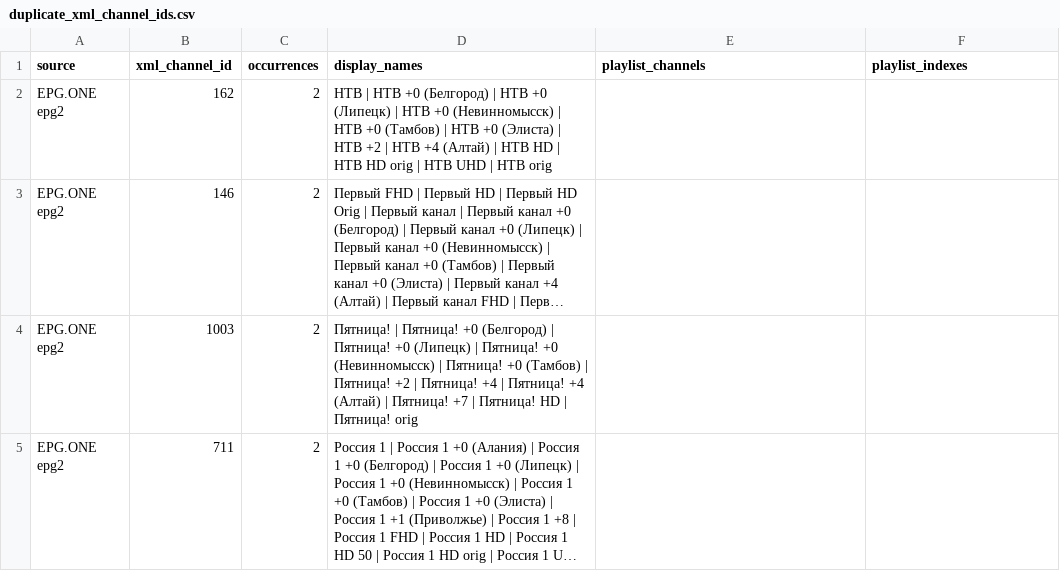
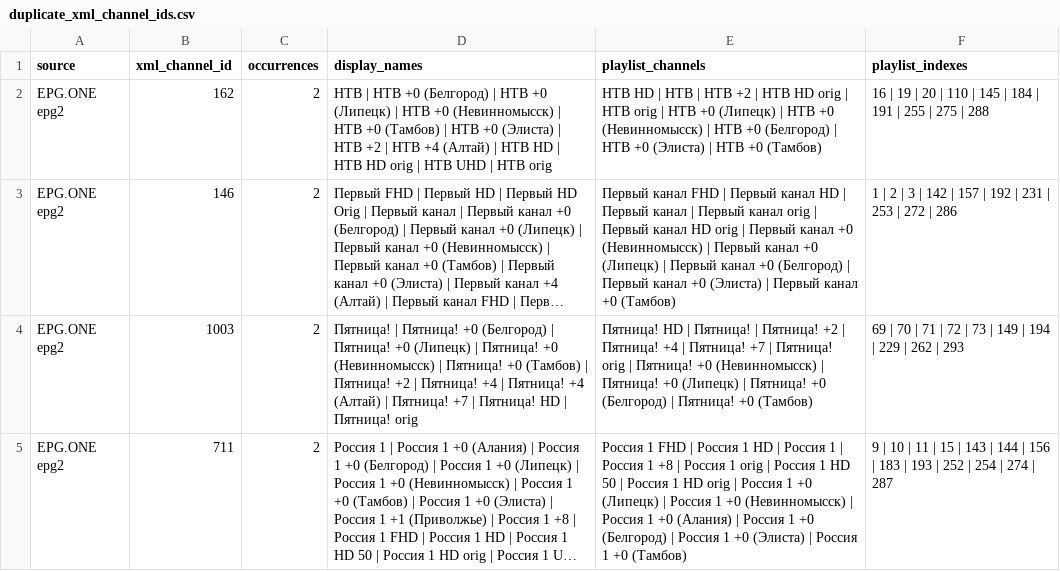
Before and after one commit to oleghkap/EPG-EDEM, a CSV file: duplicate_xml_channel_ids.csv, drawn as a sheet; only a part is shown; long unchanged cells end in …; the diff covers the shown part only; the diff names each change by its address in the sheet, - before the commit and + after, or states it on an @@ line.

```diff
--- a/duplicate_xml_channel_ids.csv
+++ b/duplicate_xml_channel_ids.csv
-E2 (playlist_channels): (empty)
+E2 (playlist_channels): НТВ HD | НТВ | НТВ +2 | НТВ HD orig | НТВ orig | НТВ +0 (Липецк) | НТВ +0 (Невинномысск) | НТВ +0 (Белгород) | НТВ +0 (Элиста) | НТВ +0 (Тамбов)
-F2 (playlist_indexes): (empty)
+F2 (playlist_indexes): 16 | 19 | 20 | 110 | 145 | 184 | 191 | 255 | 275 | 288
-E3 (playlist_channels): (empty)
+E3 (playlist_channels): Первый канал FHD | Первый канал HD | Первый канал | Первый канал orig | Первый канал HD orig | Первый канал +0 (Невинномысск) | Первый канал +0 (Липецк) | Первый канал +0 (Белгород) | Первый канал +0 (Элиста) | Первый канал +0 (Тамбов)
-F3 (playlist_indexes): (empty)
+F3 (playlist_indexes): 1 | 2 | 3 | 142 | 157 | 192 | 231 | 253 | 272 | 286
-E4 (playlist_channels): (empty)
+E4 (playlist_channels): Пятница! HD | Пятница! | Пятница! +2 | Пятница! +4 | Пятница! +7 | Пятница! orig | Пятница! +0 (Невинномысск) | Пятница! +0 (Липецк) | Пятница! +0 (Белгород) | Пятница! +0 (Тамбов)
-F4 (playlist_indexes): (empty)
+F4 (playlist_indexes): 69 | 70 | 71 | 72 | 73 | 149 | 194 | 229 | 262 | 293
-E5 (playlist_channels): (empty)
+E5 (playlist_channels): Россия 1 FHD | Россия 1 HD | Россия 1 | Россия 1 +8 | Россия 1 orig | Россия 1 HD 50 | Россия 1 HD orig | Россия 1 +0 (Липецк) | Россия 1 +0 (Невинномысск) | Россия 1 +0 (Алания) | Россия 1 +0 (Белгород) | Россия 1 +0 (Элиста) | Россия 1 +0 (Тамбов)
-F5 (playlist_indexes): (empty)
+F5 (playlist_indexes): 9 | 10 | 11 | 15 | 143 | 144 | 156 | 183 | 193 | 252 | 254 | 274 | 287
```
Also changed, not shown: 16 edited cells elsewhere in this file, coverage_report.csv, source_channel_mapping_collisions.csv, 6 other files.
